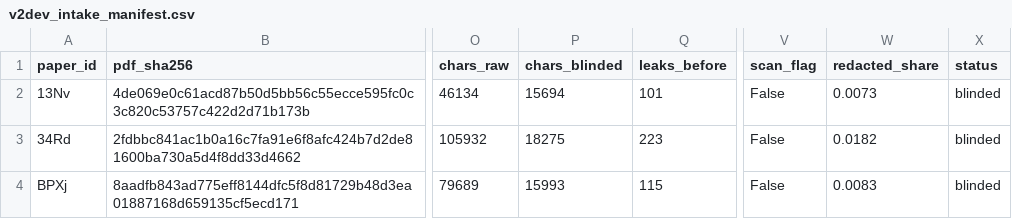
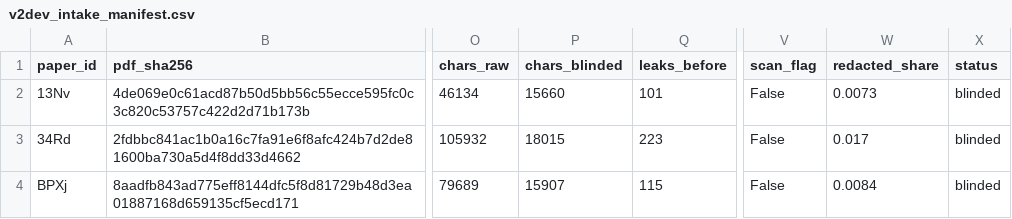
Before and after one commit to ahb-sjsu/philosophy-engineering, a CSV file: campaigns/K2/devset/v2dev_intake_manifest.csv, drawn as a sheet; only a part is shown, gaps mark what is left out; the diff names each change by its address in the sheet, - before the commit and + after, or states it on an @@ line.

```diff
--- a/campaigns/K2/devset/v2dev_intake_manifest.csv
+++ b/campaigns/K2/devset/v2dev_intake_manifest.csv
-P2 (chars_blinded): 15694
+P2 (chars_blinded): 15660
-P3 (chars_blinded): 18275
+P3 (chars_blinded): 18015
-W3 (redacted_share): 0.0182
+W3 (redacted_share): 0.017
-P4 (chars_blinded): 15993
+P4 (chars_blinded): 15907
-W4 (redacted_share): 0.0083
+W4 (redacted_share): 0.0084
```
Also changed, not shown: campaigns/K2/devset/v2_intake_manifest_claimunit.csv, 4 other files.
